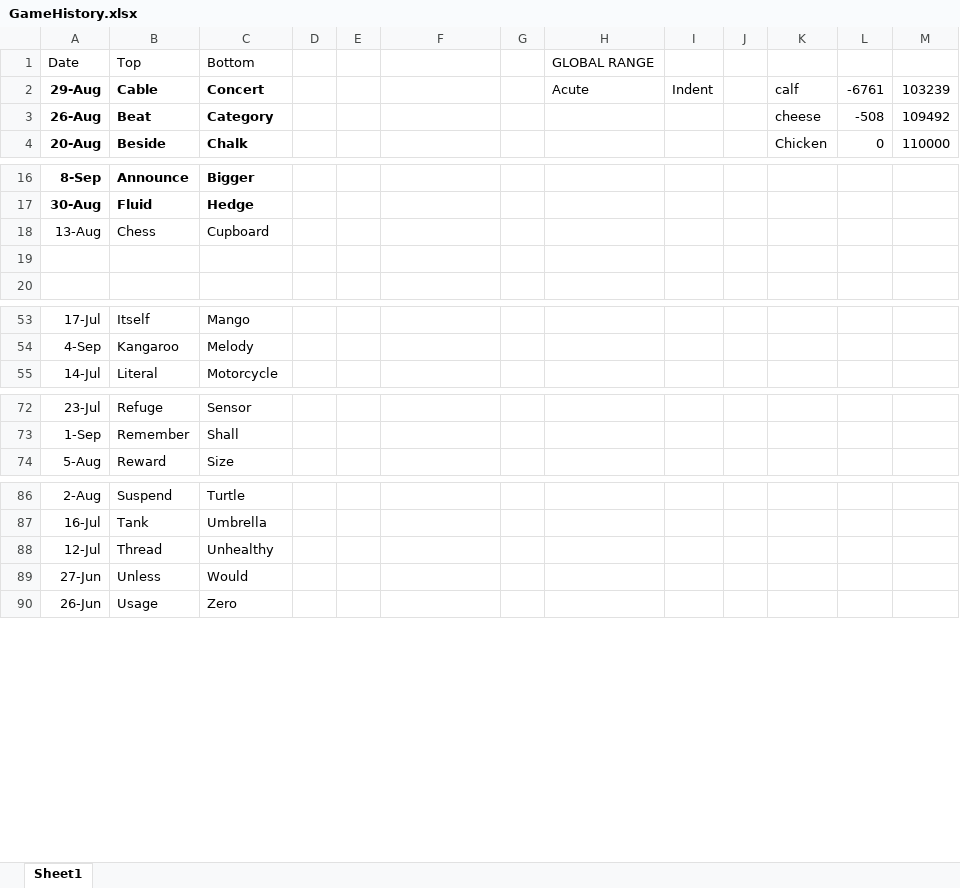
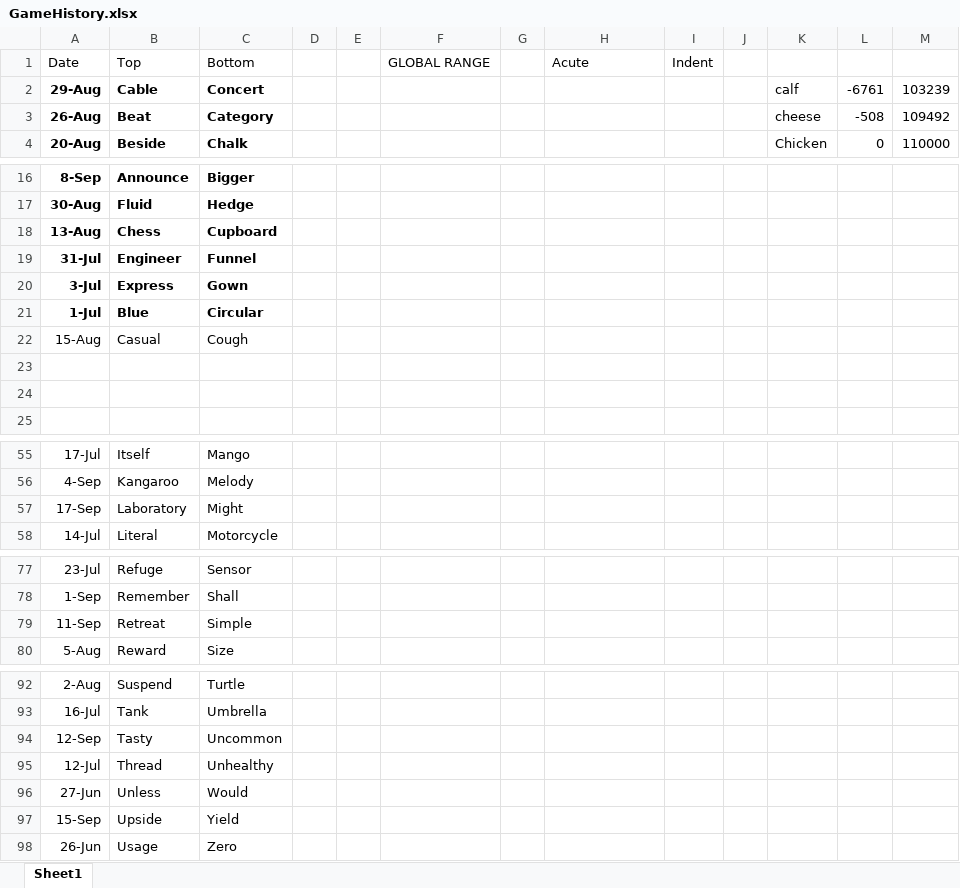
Before and after one commit to jjermanis/the-middle-helper, an Excel workbook: GameHistory.xlsx, sheet Sheet1, drawn as a sheet; only a part is shown, gaps mark what is left out; values as stored, in another font and other column widths than the file's, no borders; the diff covers the shown part only; the diff names each change by its address in the sheet, - before the commit and + after, or states it on an @@ line.

```diff
--- a/GameHistory.xlsx (sheet Sheet1)
+++ b/GameHistory.xlsx (sheet Sheet1)
-F1: (empty)
+F1: GLOBAL RANGE
-H1: GLOBAL RANGE
+H1: Acute
-I1: (empty)
+I1: Indent
-H2: Acute
+H2: (empty)
-I2: Indent
+I2: (empty)
-A18:C18 bold: off
+A18:C18 bold: on
@@ row 39 moved to row 19: 31-Jul @@
@@ row 43 moved to row 20: 3-Jul @@
@@ row 31 moved to row 21: 1-Jul @@
@@ row 34 moved to row 22: 15-Aug @@
+row 23: (empty)
+row 57: 17-Sep | Laboratory | Might
+row 79: 11-Sep | Retreat | Simple
+row 94: 12-Sep | Tasty | Uncommon
+row 97: 15-Sep | Upside | Yield
```
Also changed, not shown: 4 added rows, 1 removed row and 3 edited cells elsewhere in this sheet, 2 other files.
